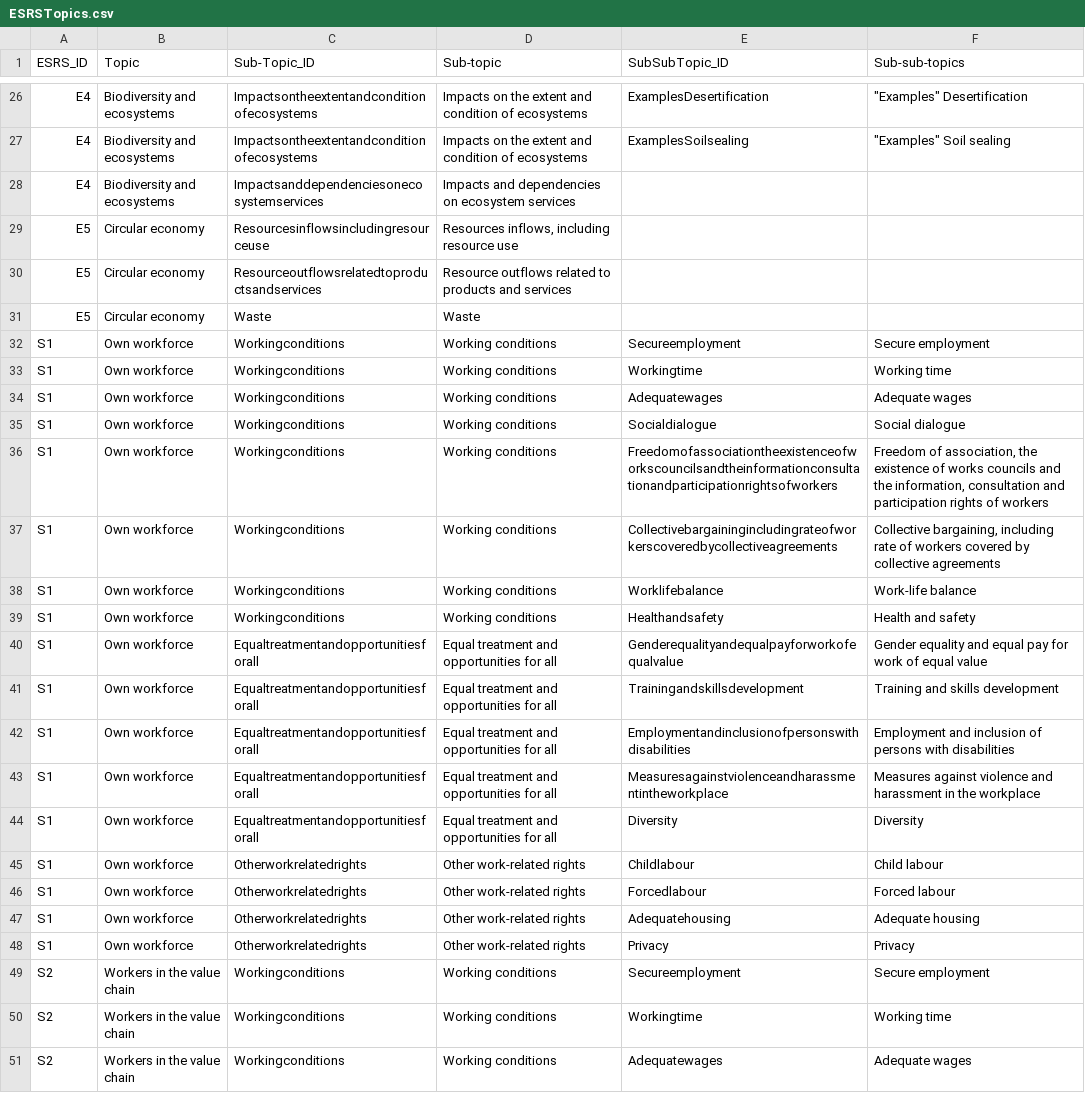
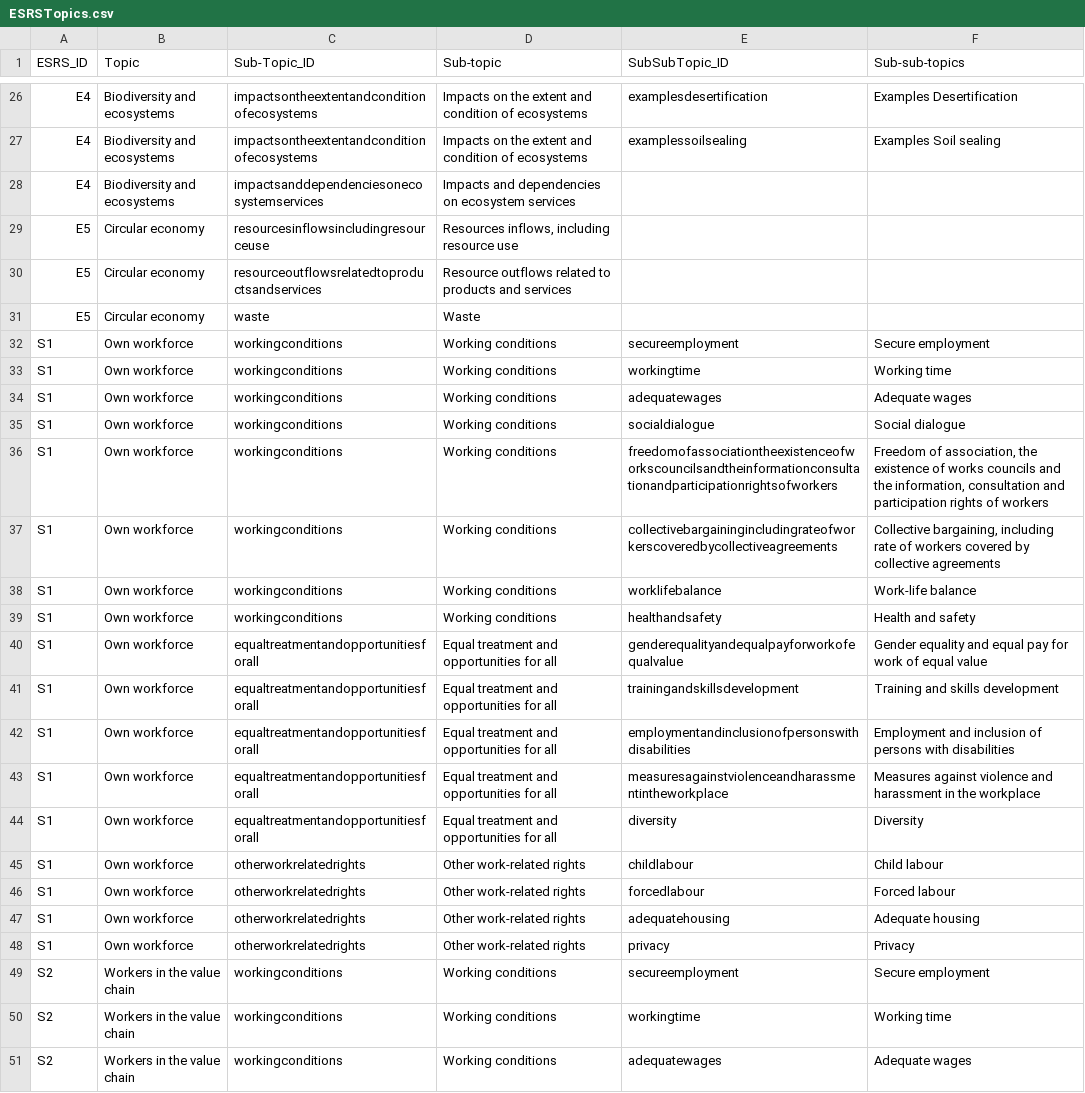
Before and after one commit to Semwodg/ESRS-UNEP_FI_TopicsMapping, a CSV file: data/ESRSTopics.csv, drawn as a sheet; only a part is shown, gaps mark what is left out; the diff covers the shown part only; the diff names each change by its address in the sheet, - before the commit and + after, or states it on an @@ line.

```diff
--- a/data/ESRSTopics.csv
+++ b/data/ESRSTopics.csv
-C26:C27 (Sub-Topic_ID): Impactsontheextentandconditionofecosystems
+C26:C27 (Sub-Topic_ID): impactsontheextentandconditionofecosystems
-E26 (SubSubTopic_ID): ExamplesDesertification
+E26 (SubSubTopic_ID): examplesdesertification
-F26 (Sub-sub-topics): "Examples" Desertification
+F26 (Sub-sub-topics): Examples Desertification
-E27 (SubSubTopic_ID): ExamplesSoilsealing
+E27 (SubSubTopic_ID): examplessoilsealing
-F27 (Sub-sub-topics): "Examples" Soil sealing
+F27 (Sub-sub-topics): Examples Soil sealing
-C28 (Sub-Topic_ID): Impactsanddependenciesonecosystemservices
+C28 (Sub-Topic_ID): impactsanddependenciesonecosystemservices
-C29 (Sub-Topic_ID): Resourcesinflowsincludingresourceuse
+C29 (Sub-Topic_ID): resourcesinflowsincludingresourceuse
-C30 (Sub-Topic_ID): Resourceoutflowsrelatedtoproductsandservices
+C30 (Sub-Topic_ID): resourceoutflowsrelatedtoproductsandservices
-C31 (Sub-Topic_ID): Waste
+C31 (Sub-Topic_ID): waste
-C32:C39 (Sub-Topic_ID): Workingconditions
+C32:C39 (Sub-Topic_ID): workingconditions
-E32 (SubSubTopic_ID): Secureemployment
+E32 (SubSubTopic_ID): secureemployment
-E33 (SubSubTopic_ID): Workingtime
+E33 (SubSubTopic_ID): workingtime
-E34 (SubSubTopic_ID): Adequatewages
+E34 (SubSubTopic_ID): adequatewages
-E35 (SubSubTopic_ID): Socialdialogue
+E35 (SubSubTopic_ID): socialdialogue
-E36 (SubSubTopic_ID): Freedomofassociationtheexistenceofworkscouncilsandtheinformationconsultationandparticipationrightsofworkers
+E36 (SubSubTopic_ID): freedomofassociationtheexistenceofworkscouncilsandtheinformationconsultationandparticipationrightsofworkers
-E37 (SubSubTopic_ID): Collectivebargainingincludingrateofworkerscoveredbycollectiveagreements
+E37 (SubSubTopic_ID): collectivebargainingincludingrateofworkerscoveredbycollectiveagreements
-E38 (SubSubTopic_ID): Worklifebalance
+E38 (SubSubTopic_ID): worklifebalance
-E39 (SubSubTopic_ID): Healthandsafety
+E39 (SubSubTopic_ID): healthandsafety
-C40:C44 (Sub-Topic_ID): Equaltreatmentandopportunitiesforall
+C40:C44 (Sub-Topic_ID): equaltreatmentandopportunitiesforall
-E40 (SubSubTopic_ID): Genderequalityandequalpayforworkofequalvalue
+E40 (SubSubTopic_ID): genderequalityandequalpayforworkofequalvalue
-E41 (SubSubTopic_ID): Trainingandskillsdevelopment
+E41 (SubSubTopic_ID): trainingandskillsdevelopment
-E42 (SubSubTopic_ID): Employmentandinclusionofpersonswithdisabilities
+E42 (SubSubTopic_ID): employmentandinclusionofpersonswithdisabilities
-E43 (SubSubTopic_ID): Measuresagainstviolenceandharassmentintheworkplace
+E43 (SubSubTopic_ID): measuresagainstviolenceandharassmentintheworkplace
-E44 (SubSubTopic_ID): Diversity
+E44 (SubSubTopic_ID): diversity
-C45:C48 (Sub-Topic_ID): Otherworkrelatedrights
+C45:C48 (Sub-Topic_ID): otherworkrelatedrights
-E45 (SubSubTopic_ID): Childlabour
+E45 (SubSubTopic_ID): childlabour
-E46 (SubSubTopic_ID): Forcedlabour
+E46 (SubSubTopic_ID): forcedlabour
-E47 (SubSubTopic_ID): Adequatehousing
+E47 (SubSubTopic_ID): adequatehousing
-E48 (SubSubTopic_ID): Privacy
+E48 (SubSubTopic_ID): privacy
-C49:C51 (Sub-Topic_ID): Workingconditions
+C49:C51 (Sub-Topic_ID): workingconditions
-E49 (SubSubTopic_ID): Secureemployment
+E49 (SubSubTopic_ID): secureemployment
-E50 (SubSubTopic_ID): Workingtime
+E50 (SubSubTopic_ID): workingtime
-E51 (SubSubTopic_ID): Adequatewages
+E51 (SubSubTopic_ID): adequatewages
```
Also changed, not shown: 120 edited cells elsewhere in this file, data/ESRSTopicMappedToUNEP_FI_Impacts.csv, data/UNEP_FI_ImpactRadar2022.csv, 10 other files.
